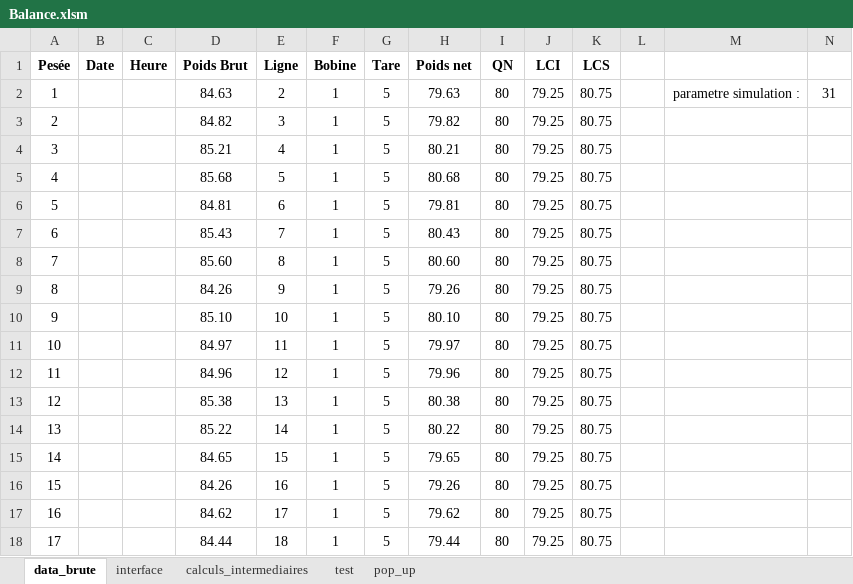
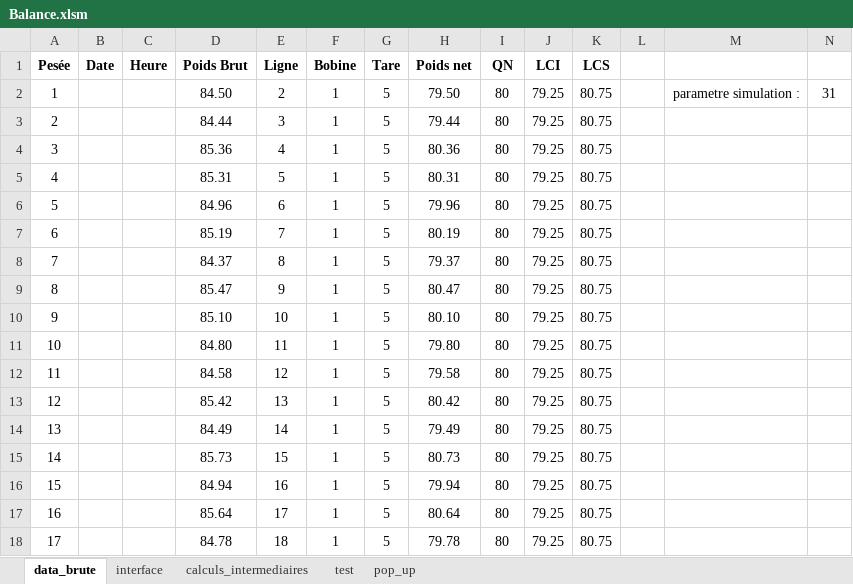
Before and after one commit to adasilva33/balance_solina, an Excel workbook: Balance.xlsm, sheet data_brute, drawn as a sheet; only a part is shown; values as stored, in another font and other column widths than the file's, no borders; charts and pictures not drawn; the diff covers the shown part only; the diff names each change by its address in the sheet, - before the commit and + after, or states it on an @@ line.

```diff
--- a/Balance.xlsm (sheet data_brute)
+++ b/Balance.xlsm (sheet data_brute)
-D2 (Poids Brut): 84.63
+D2 (Poids Brut): 84.50
-H2 (Poids net): 79.63
+H2 (Poids net): 79.50
-D3 (Poids Brut): 84.82
+D3 (Poids Brut): 84.44
-H3 (Poids net): 79.82
+H3 (Poids net): 79.44
-D4 (Poids Brut): 85.21
+D4 (Poids Brut): 85.36
-H4 (Poids net): 80.21
+H4 (Poids net): 80.36
-D5 (Poids Brut): 85.68
+D5 (Poids Brut): 85.31
-H5 (Poids net): 80.68
+H5 (Poids net): 80.31
-D6 (Poids Brut): 84.81
+D6 (Poids Brut): 84.96
-H6 (Poids net): 79.81
+H6 (Poids net): 79.96
-D7 (Poids Brut): 85.43
+D7 (Poids Brut): 85.19
-H7 (Poids net): 80.43
+H7 (Poids net): 80.19
-D8 (Poids Brut): 85.60
+D8 (Poids Brut): 84.37
-H8 (Poids net): 80.60
+H8 (Poids net): 79.37
-D9 (Poids Brut): 84.26
+D9 (Poids Brut): 85.47
-H9 (Poids net): 79.26
+H9 (Poids net): 80.47
-D11 (Poids Brut): 84.97
+D11 (Poids Brut): 84.80
-H11 (Poids net): 79.97
+H11 (Poids net): 79.80
-D12 (Poids Brut): 84.96
+D12 (Poids Brut): 84.58
-H12 (Poids net): 79.96
+H12 (Poids net): 79.58
-D13 (Poids Brut): 85.38
+D13 (Poids Brut): 85.42
-H13 (Poids net): 80.38
+H13 (Poids net): 80.42
-D14 (Poids Brut): 85.22
+D14 (Poids Brut): 84.49
-H14 (Poids net): 80.22
+H14 (Poids net): 79.49
-D15 (Poids Brut): 84.65
+D15 (Poids Brut): 85.73
-H15 (Poids net): 79.65
+H15 (Poids net): 80.73
-D16 (Poids Brut): 84.26
+D16 (Poids Brut): 84.94
-H16 (Poids net): 79.26
+H16 (Poids net): 79.94
-D17 (Poids Brut): 84.62
+D17 (Poids Brut): 85.64
-H17 (Poids net): 79.62
+H17 (Poids net): 80.64
-D18 (Poids Brut): 84.44
+D18 (Poids Brut): 84.78
-H18 (Poids net): 79.44
+H18 (Poids net): 79.78
```
Also changed, not shown: 28 edited cells elsewhere in this sheet, sheet calculs_intermediaires, sheet interface, charts or pictures, 2 other files.
